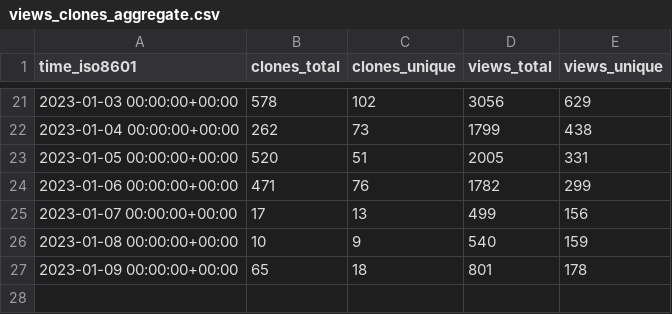
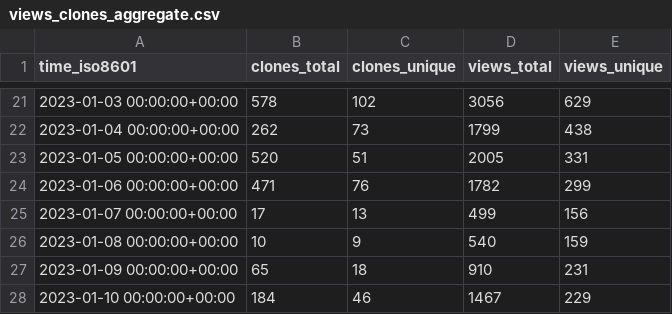
Before and after one commit to vikadata/StatusCheck, a CSV file: apitable/apitable/ghrs-data/views_clones_aggregate.csv, drawn as a sheet; only a part is shown, gaps mark what is left out.

```diff
--- a/apitable/apitable/ghrs-data/views_clones_aggregate.csv
+++ b/apitable/apitable/ghrs-data/views_clones_aggregate.csv
@@ -26,2 +26,3 @@ time_iso8601,clones_total,clones_unique,views_total,views_unique
 2023-01-08 00:00:00+00:00,10,9,540,159
-2023-01-09 00:00:00+00:00,65,18,801,178
+2023-01-09 00:00:00+00:00,65,18,910,231
+2023-01-10 00:00:00+00:00,184,46,1467,229
```
Also changed, not shown: 1 other file.
